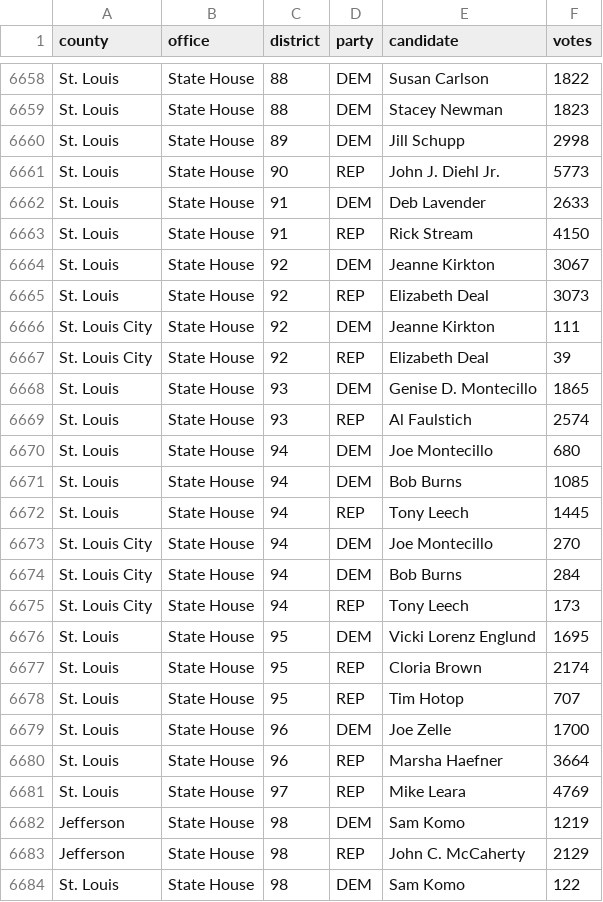
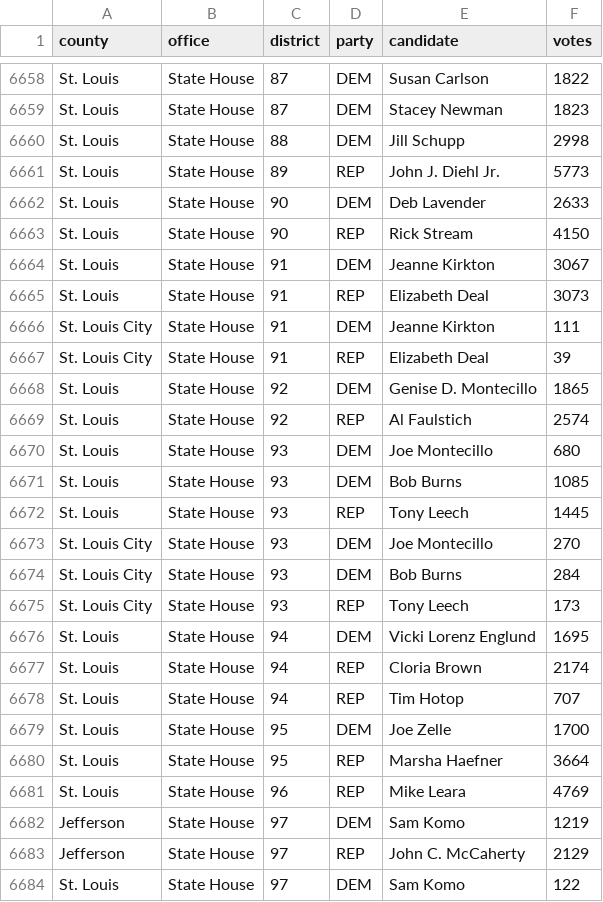
Before and after one commit to openelections/openelections-data-mo, a CSV file: 2012/20120807__mo__primary.csv, drawn as a sheet; only a part is shown, gaps mark what is left out; the diff covers the shown part only; the diff names each change by its address in the sheet, - before the commit and + after, or states it on an @@ line.

Commit message:
fixed state house district errors

```diff
--- a/2012/20120807__mo__primary.csv
+++ b/2012/20120807__mo__primary.csv
-C6658:C6659 (district): 88
+C6658:C6659 (district): 87
-C6660 (district): 89
+C6660 (district): 88
-C6661 (district): 90
+C6661 (district): 89
-C6662:C6663 (district): 91
+C6662:C6663 (district): 90
-C6664:C6667 (district): 92
+C6664:C6667 (district): 91
-C6668:C6669 (district): 93
+C6668:C6669 (district): 92
-C6670:C6675 (district): 94
+C6670:C6675 (district): 93
-C6676:C6678 (district): 95
+C6676:C6678 (district): 94
-C6679:C6680 (district): 96
+C6679:C6680 (district): 95
-C6681 (district): 97
+C6681 (district): 96
-C6682:C6684 (district): 98
+C6682:C6684 (district): 97
```
Also changed, not shown: 1 added row and 28 edited cells elsewhere in this file.
